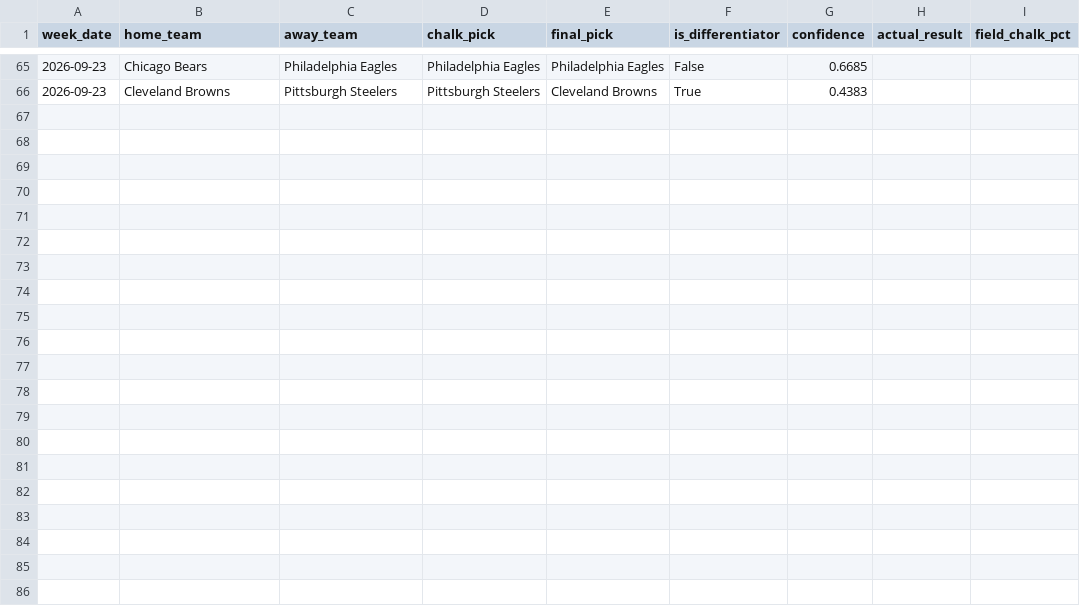
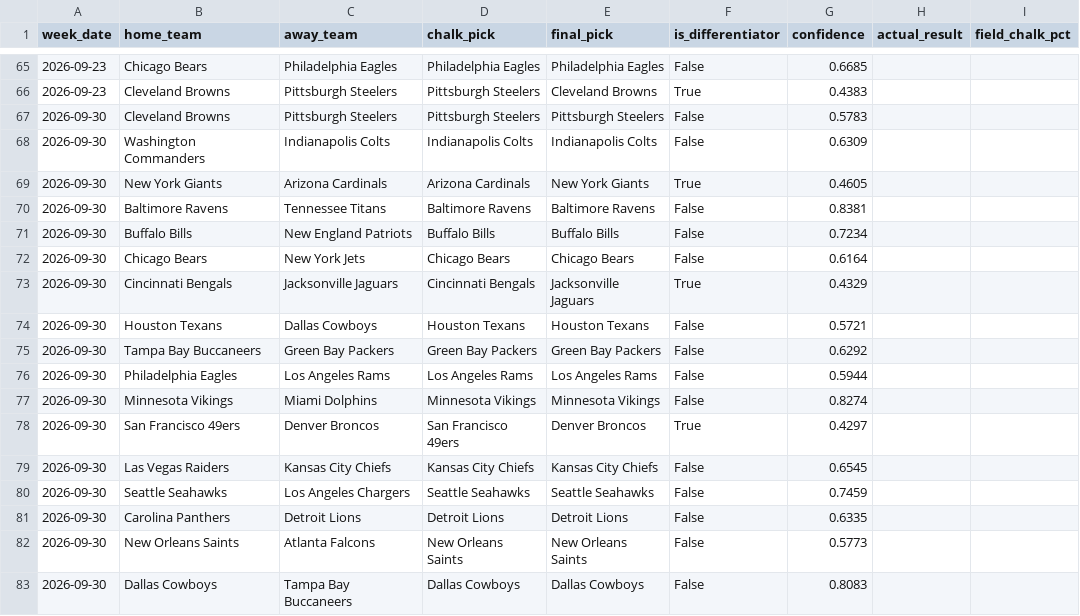
Before and after one commit to lcs-adal/nfl-picks, a CSV file: nfl_picks_log.csv, drawn as a sheet; only a part is shown, gaps mark what is left out; the diff names each change by its address in the sheet, - before the commit and + after, or states it on an @@ line.

```diff
--- a/nfl_picks_log.csv
+++ b/nfl_picks_log.csv
+row 67: 2026-09-30 | Cleveland Browns | Pittsburgh Steelers | Pittsburgh Steelers | Pittsburgh Steelers | False | 0.5783
+row 68: 2026-09-30 | Washington Commanders | Indianapolis Colts | Indianapolis Colts | Indianapolis Colts | False | 0.6309
+row 69: 2026-09-30 | New York Giants | Arizona Cardinals | Arizona Cardinals | New York Giants | True | 0.4605
+row 70: 2026-09-30 | Baltimore Ravens | Tennessee Titans | Baltimore Ravens | Baltimore Ravens | False | 0.8381
+row 71: 2026-09-30 | Buffalo Bills | New England Patriots | Buffalo Bills | Buffalo Bills | False | 0.7234
+row 72: 2026-09-30 | Chicago Bears | New York Jets | Chicago Bears | Chicago Bears | False | 0.6164
+row 73: 2026-09-30 | Cincinnati Bengals | Jacksonville Jaguars | Cincinnati Bengals | Jacksonville Jaguars | True | 0.4329
+row 74: 2026-09-30 | Houston Texans | Dallas Cowboys | Houston Texans | Houston Texans | False | 0.5721
+row 75: 2026-09-30 | Tampa Bay Buccaneers | Green Bay Packers | Green Bay Packers | Green Bay Packers | False | 0.6292
+row 76: 2026-09-30 | Philadelphia Eagles | Los Angeles Rams | Los Angeles Rams | Los Angeles Rams | False | 0.5944
+row 77: 2026-09-30 | Minnesota Vikings | Miami Dolphins | Minnesota Vikings | Minnesota Vikings | False | 0.8274
+row 78: 2026-09-30 | San Francisco 49ers | Denver Broncos | San Francisco 49ers | Denver Broncos | True | 0.4297
+row 79: 2026-09-30 | Las Vegas Raiders | Kansas City Chiefs | Kansas City Chiefs | Kansas City Chiefs | False | 0.6545
+row 80: 2026-09-30 | Seattle Seahawks | Los Angeles Chargers | Seattle Seahawks | Seattle Seahawks | False | 0.7459
+row 81: 2026-09-30 | Carolina Panthers | Detroit Lions | Detroit Lions | Detroit Lions | False | 0.6335
+row 82: 2026-09-30 | New Orleans Saints | Atlanta Falcons | New Orleans Saints | New Orleans Saints | False | 0.5773
+row 83: 2026-09-30 | Dallas Cowboys | Tampa Bay Buccaneers | Dallas Cowboys | Dallas Cowboys | False | 0.8083
```
Also changed, not shown: 1 other file.
